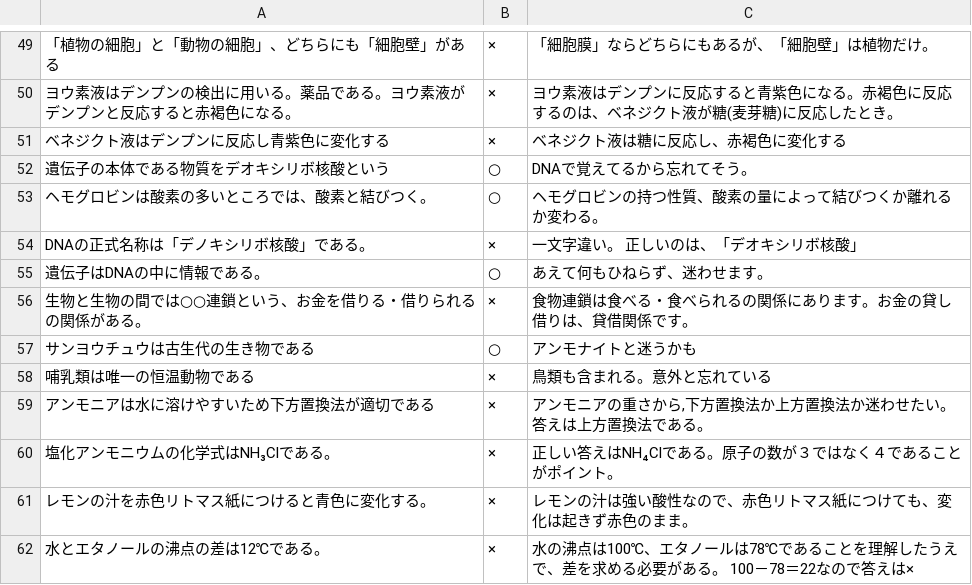
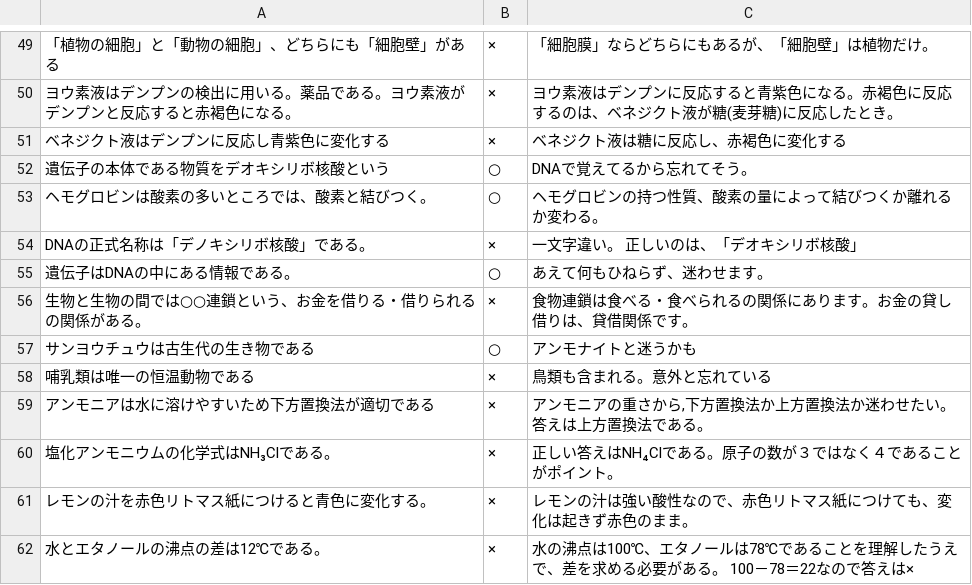
Before and after one commit to junmegane/science-ox-quiz-akita-2026a, a CSV file: questions.csv, drawn as a sheet; only a part is shown, gaps mark what is left out; the diff names each change by its address in the sheet, - before the commit and + after, or states it on an @@ line.

Commit message:
Update questions.csv

```diff
--- a/questions.csv
+++ b/questions.csv
-A55: 遺伝子はDNAの中に情報である。
+A55: 遺伝子はDNAの中にある情報である。
```
